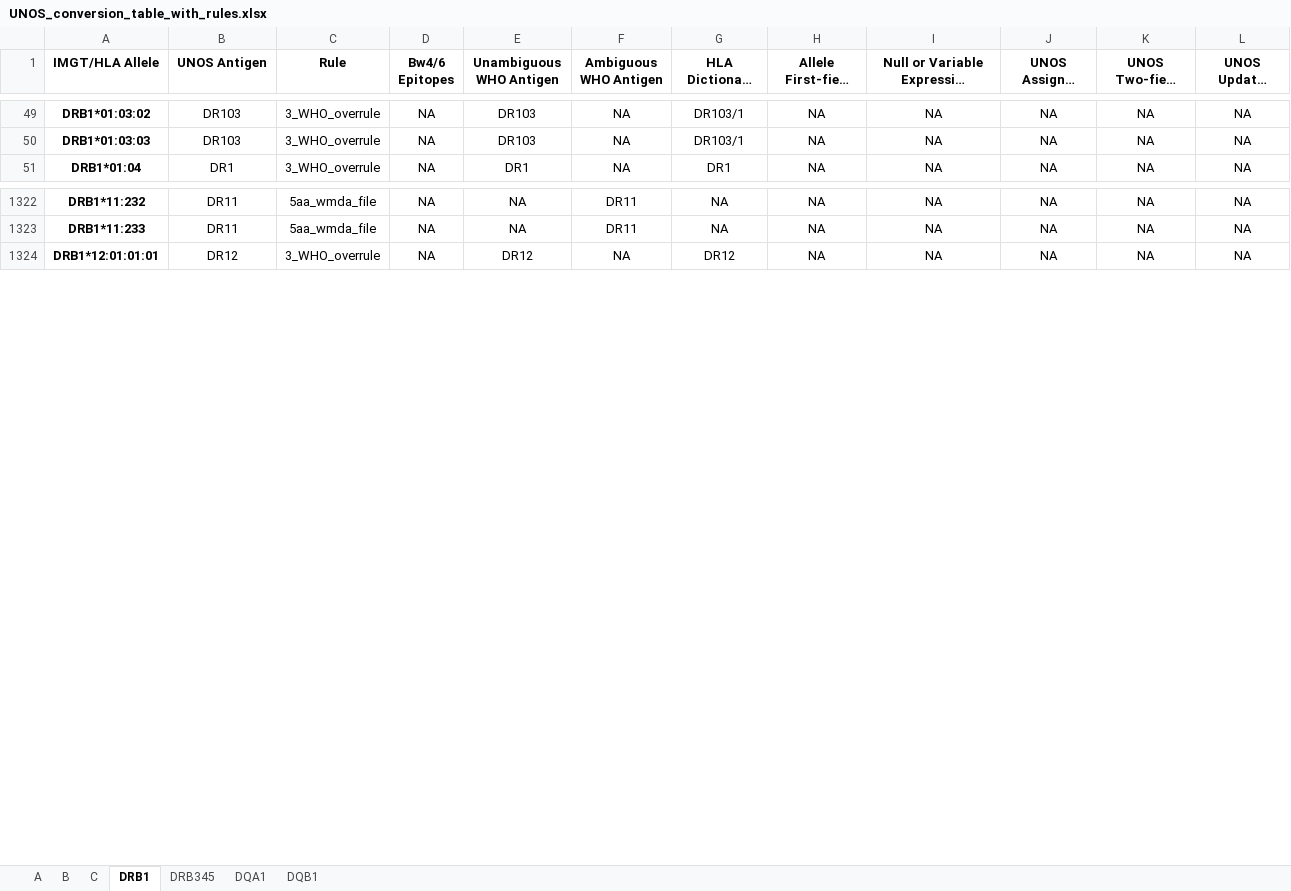
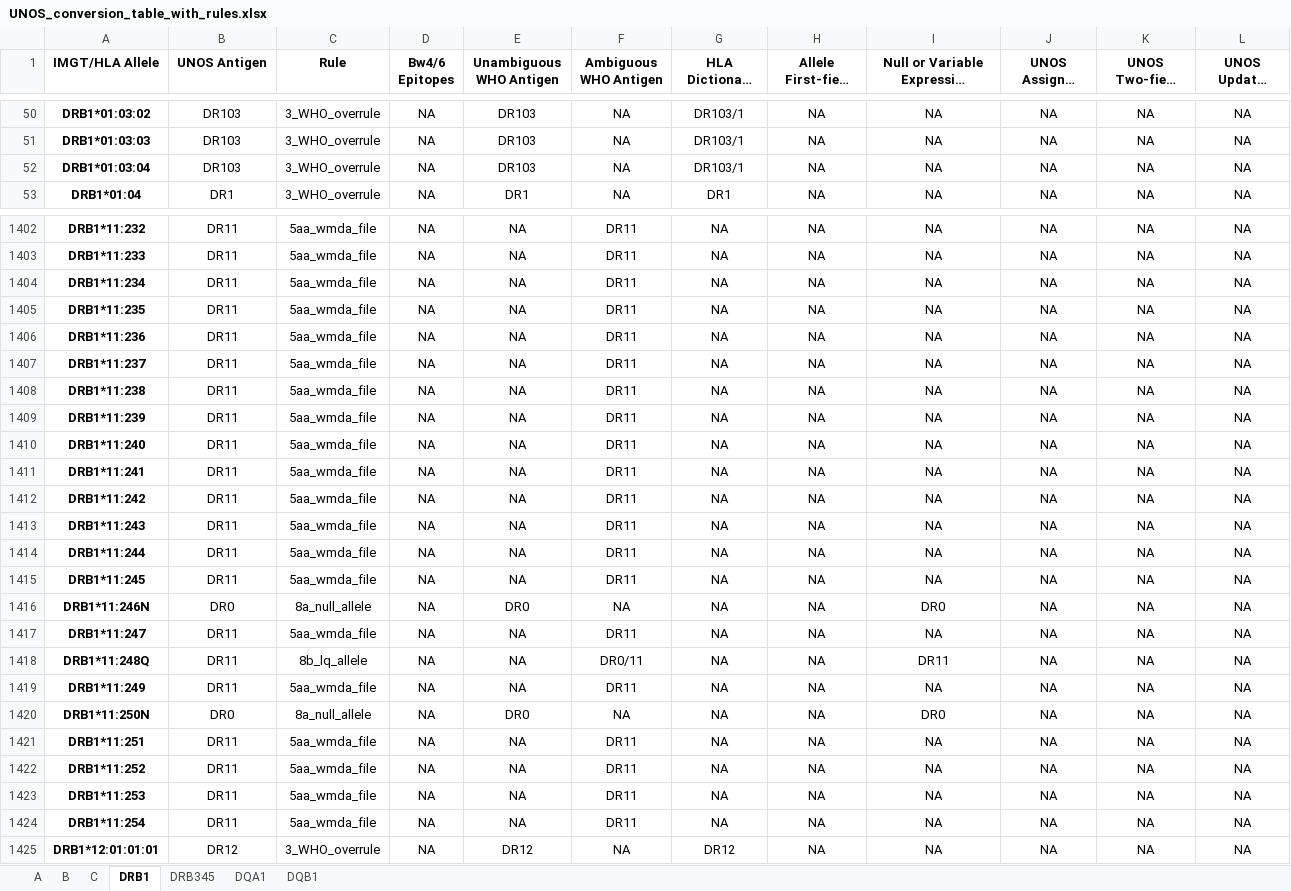
Before and after one commit to lgragert/hla-who-to-unos, an Excel workbook: conversion_tool/UNOS_conversion_table_with_rules.xlsx, sheet DRB1, drawn as a sheet; only a part is shown, gaps mark what is left out; long unchanged cells end in …; values as stored, in another font and other column widths than the file's, no borders; the diff covers the shown part only; the diff names each change by its address in the sheet, - before the commit and + after, or states it on an @@ line.

```diff
--- a/conversion_tool/UNOS_conversion_table_with_rules.xlsx (sheet DRB1)
+++ b/conversion_tool/UNOS_conversion_table_with_rules.xlsx (sheet DRB1)
+row 52: DRB1*01:03:04 | DR103 | 3_WHO_overrule | NA | DR103 | NA | DR103/1 | NA | NA | NA | NA | NA
+row 1404: DRB1*11:234 | DR11 | 5aa_wmda_file | NA | NA | DR11 | NA | NA | NA | NA | NA | NA
+row 1405: DRB1*11:235 | DR11 | 5aa_wmda_file | NA | NA | DR11 | NA | NA | NA | NA | NA | NA
+row 1406: DRB1*11:236 | DR11 | 5aa_wmda_file | NA | NA | DR11 | NA | NA | NA | NA | NA | NA
+row 1407: DRB1*11:237 | DR11 | 5aa_wmda_file | NA | NA | DR11 | NA | NA | NA | NA | NA | NA
+row 1408: DRB1*11:238 | DR11 | 5aa_wmda_file | NA | NA | DR11 | NA | NA | NA | NA | NA | NA
+row 1409: DRB1*11:239 | DR11 | 5aa_wmda_file | NA | NA | DR11 | NA | NA | NA | NA | NA | NA
+row 1410: DRB1*11:240 | DR11 | 5aa_wmda_file | NA | NA | DR11 | NA | NA | NA | NA | NA | NA
+row 1411: DRB1*11:241 | DR11 | 5aa_wmda_file | NA | NA | DR11 | NA | NA | NA | NA | NA | NA
+row 1412: DRB1*11:242 | DR11 | 5aa_wmda_file | NA | NA | DR11 | NA | NA | NA | NA | NA | NA
+row 1413: DRB1*11:243 | DR11 | 5aa_wmda_file | NA | NA | DR11 | NA | NA | NA | NA | NA | NA
+row 1414: DRB1*11:244 | DR11 | 5aa_wmda_file | NA | NA | DR11 | NA | NA | NA | NA | NA | NA
+row 1415: DRB1*11:245 | DR11 | 5aa_wmda_file | NA | NA | DR11 | NA | NA | NA | NA | NA | NA
+row 1416: DRB1*11:246N | DR0 | 8a_null_allele | NA | DR0 | NA | NA | NA | DR0 | NA | NA | NA
+row 1417: DRB1*11:247 | DR11 | 5aa_wmda_file | NA | NA | DR11 | NA | NA | NA | NA | NA | NA
+row 1418: DRB1*11:248Q | DR11 | 8b_lq_allele | NA | NA | DR0/11 | NA | NA | DR11 | NA | NA | NA
+row 1419: DRB1*11:249 | DR11 | 5aa_wmda_file | NA | NA | DR11 | NA | NA | NA | NA | NA | NA
+row 1420: DRB1*11:250N | DR0 | 8a_null_allele | NA | DR0 | NA | NA | NA | DR0 | NA | NA | NA
+row 1421: DRB1*11:251 | DR11 | 5aa_wmda_file | NA | NA | DR11 | NA | NA | NA | NA | NA | NA
+row 1422: DRB1*11:252 | DR11 | 5aa_wmda_file | NA | NA | DR11 | NA | NA | NA | NA | NA | NA
+row 1423: DRB1*11:253 | DR11 | 5aa_wmda_file | NA | NA | DR11 | NA | NA | NA | NA | NA | NA
+row 1424: DRB1*11:254 | DR11 | 5aa_wmda_file | NA | NA | DR11 | NA | NA | NA | NA | NA | NA
```
Also changed, not shown: 123 added rows and 6 edited cells elsewhere in this sheet, sheet B, sheet C, sheet A, sheet DQB1, sheet DRB345, sheet DQA1, 5 other files.
